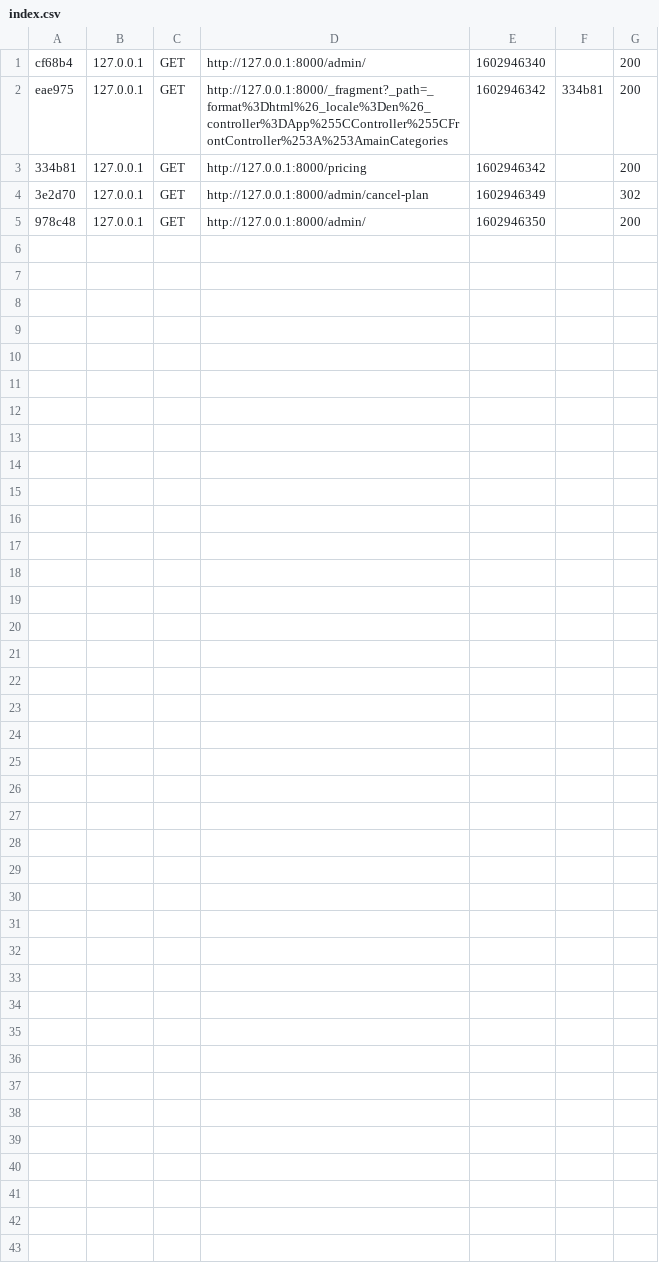
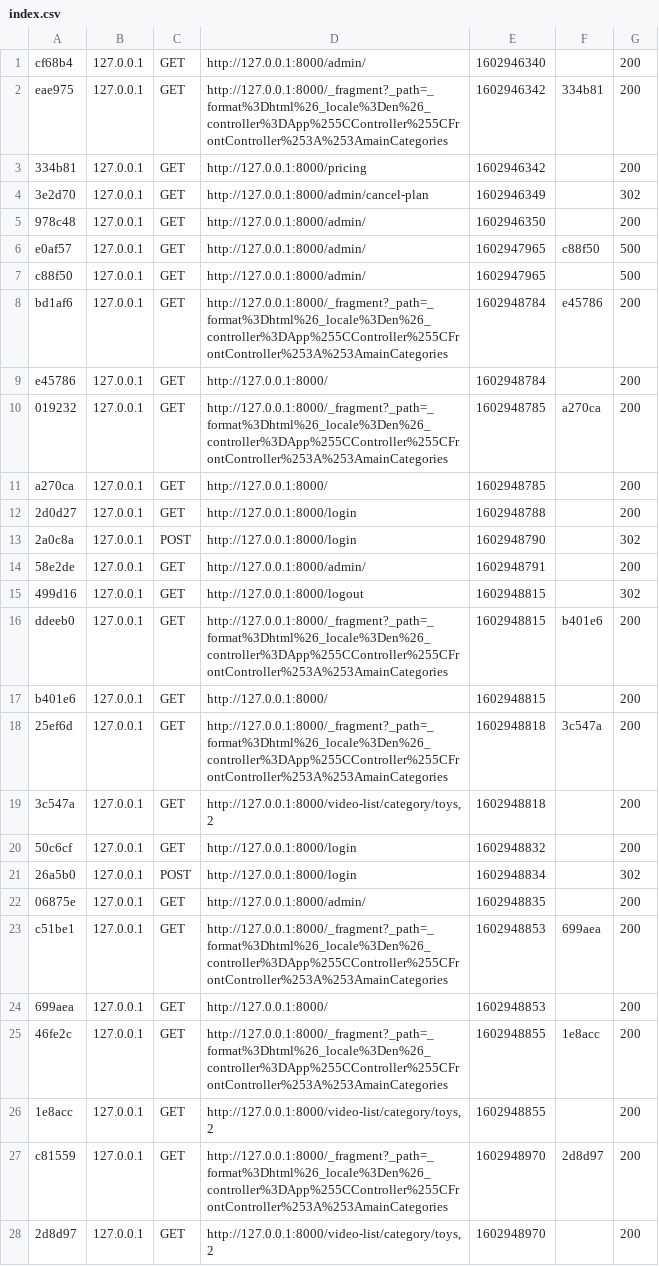
Before and after one commit to adrianstawarz98/Video-Sharing-Platform, a CSV file: var/cache/dev/profiler/index.csv, drawn as a sheet; the diff names each change by its address in the sheet, - before the commit and + after, or states it on an @@ line.

```diff
--- a/var/cache/dev/profiler/index.csv
+++ b/var/cache/dev/profiler/index.csv
+row 6: e0af57 | 127.0.0.1 | GET | http://127.0.0.1:8000/admin/ | 1602947965 | c88f50 | 500
+row 7: c88f50 | 127.0.0.1 | GET | http://127.0.0.1:8000/admin/ | 1602947965 |  | 500
+row 8: bd1af6 | 127.0.0.1 | GET | http://127.0.0.1:8000/_fragment?_path=_format%3Dhtml%26_locale%3Den%26_controller%3DApp%255CController%255CFrontController%253A%253AmainCategories | 1602948784 | e45786 | 200
+row 9: e45786 | 127.0.0.1 | GET | http://127.0.0.1:8000/ | 1602948784 |  | 200
+row 10: 019232 | 127.0.0.1 | GET | http://127.0.0.1:8000/_fragment?_path=_format%3Dhtml%26_locale%3Den%26_controller%3DApp%255CController%255CFrontController%253A%253AmainCategories | 1602948785 | a270ca | 200
+row 11: a270ca | 127.0.0.1 | GET | http://127.0.0.1:8000/ | 1602948785 |  | 200
+row 12: 2d0d27 | 127.0.0.1 | GET | http://127.0.0.1:8000/login | 1602948788 |  | 200
+row 13: 2a0c8a | 127.0.0.1 | POST | http://127.0.0.1:8000/login | 1602948790 |  | 302
+row 14: 58e2de | 127.0.0.1 | GET | http://127.0.0.1:8000/admin/ | 1602948791 |  | 200
+row 15: 499d16 | 127.0.0.1 | GET | http://127.0.0.1:8000/logout | 1602948815 |  | 302
+row 16: ddeeb0 | 127.0.0.1 | GET | http://127.0.0.1:8000/_fragment?_path=_format%3Dhtml%26_locale%3Den%26_controller%3DApp%255CController%255CFrontController%253A%253AmainCategories | 1602948815 | b401e6 | 200
+row 17: b401e6 | 127.0.0.1 | GET | http://127.0.0.1:8000/ | 1602948815 |  | 200
+row 18: 25ef6d | 127.0.0.1 | GET | http://127.0.0.1:8000/_fragment?_path=_format%3Dhtml%26_locale%3Den%26_controller%3DApp%255CController%255CFrontController%253A%253AmainCategories | 1602948818 | 3c547a | 200
+row 19: 3c547a | 127.0.0.1 | GET | http://127.0.0.1:8000/video-list/category/toys,2 | 1602948818 |  | 200
+row 20: 50c6cf | 127.0.0.1 | GET | http://127.0.0.1:8000/login | 1602948832 |  | 200
+row 21: 26a5b0 | 127.0.0.1 | POST | http://127.0.0.1:8000/login | 1602948834 |  | 302
+row 22: 06875e | 127.0.0.1 | GET | http://127.0.0.1:8000/admin/ | 1602948835 |  | 200
+row 23: c51be1 | 127.0.0.1 | GET | http://127.0.0.1:8000/_fragment?_path=_format%3Dhtml%26_locale%3Den%26_controller%3DApp%255CController%255CFrontController%253A%253AmainCategories | 1602948853 | 699aea | 200
+row 24: 699aea | 127.0.0.1 | GET | http://127.0.0.1:8000/ | 1602948853 |  | 200
+row 25: 46fe2c | 127.0.0.1 | GET | http://127.0.0.1:8000/_fragment?_path=_format%3Dhtml%26_locale%3Den%26_controller%3DApp%255CController%255CFrontController%253A%253AmainCategories | 1602948855 | 1e8acc | 200
+row 26: 1e8acc | 127.0.0.1 | GET | http://127.0.0.1:8000/video-list/category/toys,2 | 1602948855 |  | 200
+row 27: c81559 | 127.0.0.1 | GET | http://127.0.0.1:8000/_fragment?_path=_format%3Dhtml%26_locale%3Den%26_controller%3DApp%255CController%255CFrontController%253A%253AmainCategories | 1602948970 | 2d8d97 | 200
+row 28: 2d8d97 | 127.0.0.1 | GET | http://127.0.0.1:8000/video-list/category/toys,2 | 1602948970 |  | 200
```
Also changed, not shown: 16 other files.
